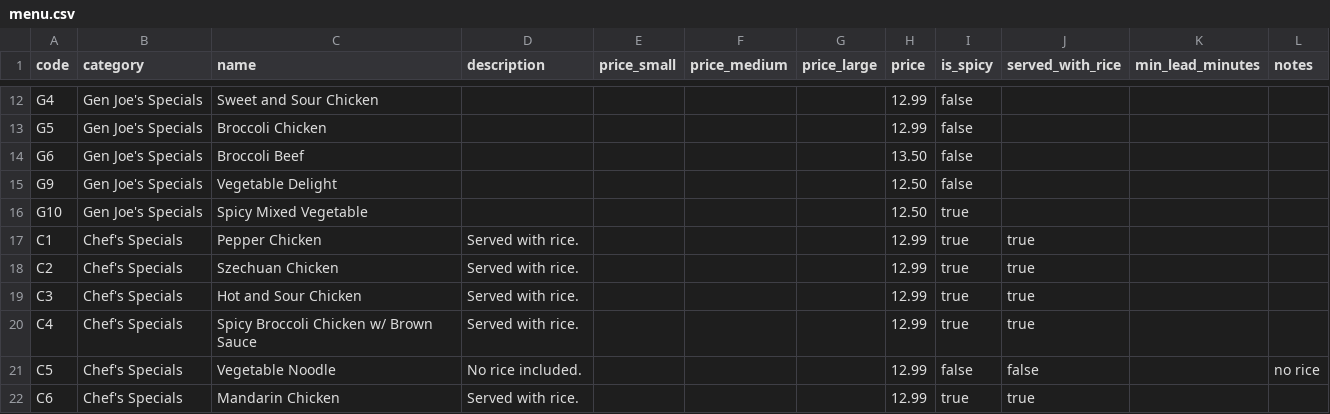
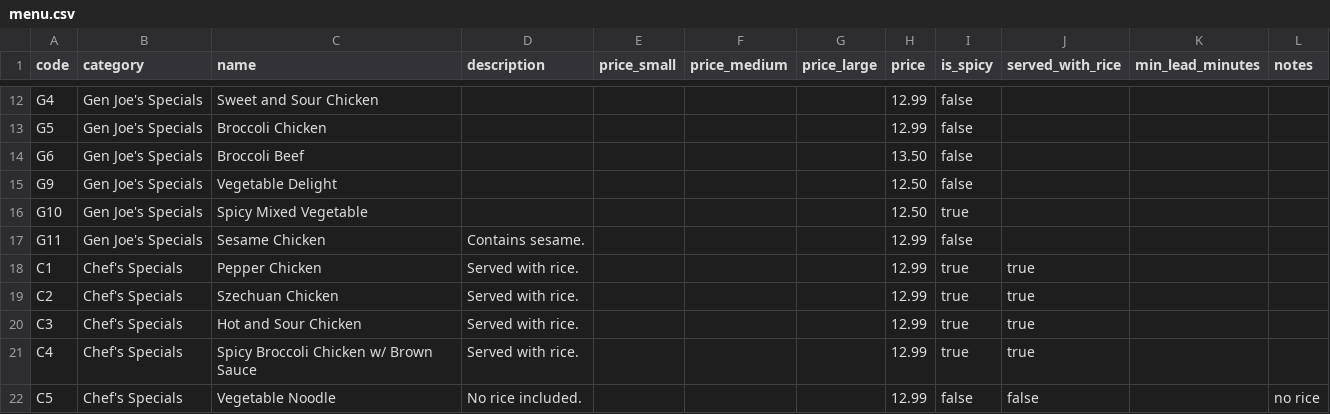
Before and after one commit to AgentPierre/FSX, a CSV file: docs/menu.csv, drawn as a sheet; only a part is shown, gaps mark what is left out; the shorter side is filled out with more unchanged rows.

```diff
--- a/docs/menu.csv
+++ b/docs/menu.csv
@@ -16,2 +16,3 @@ G9,Gen Joe's Specials,Vegetable Delight,,,,,12.50,false,,,
 G10,Gen Joe's Specials,Spicy Mixed Vegetable,,,,,12.50,true,,,
+G11,Gen Joe's Specials,Sesame Chicken,Contains sesame.,,,,12.99,false,,,
 C1,Chef's Specials,Pepper Chicken,Served with rice.,,,,12.99,true,true,,
```
Also changed, not shown: 11 other files.
